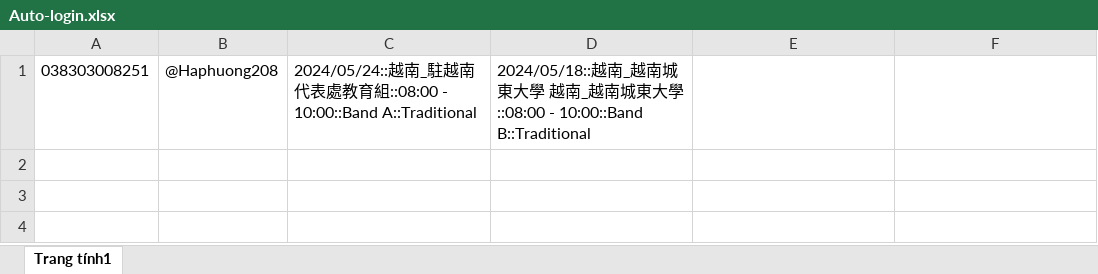
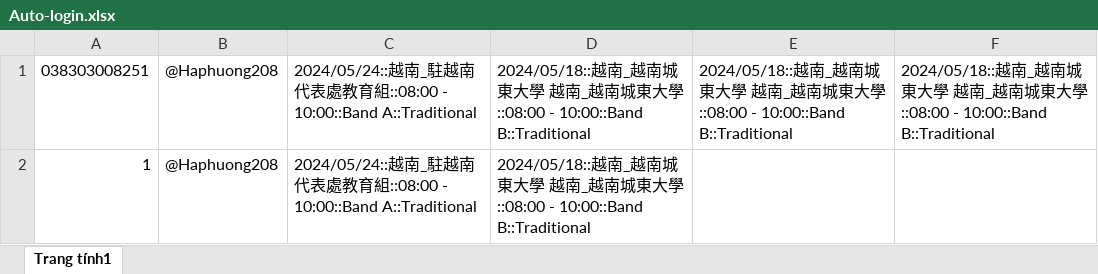
Before and after one commit to nstung219/auto-register, an Excel workbook: Auto-login.xlsx, sheet Trang tính1, drawn as a sheet; values as stored, in another font and other column widths than the file's, no borders; the diff names each change by its address in the sheet, - before the commit and + after, or states it on an @@ line.

```diff
--- a/Auto-login.xlsx (sheet Trang tính1)
+++ b/Auto-login.xlsx (sheet Trang tính1)
-E1: (empty)
+E1: 2024/05/18::越南_越南城東大學 越南_越南城東大學::08:00 - 10:00::Band B::Traditional
-F1: (empty)
+F1: 2024/05/18::越南_越南城東大學 越南_越南城東大學::08:00 - 10:00::Band B::Traditional
+row 2: 1 | @Haphuong208 | 2024/05/24::越南_駐越南代表處教育組::08:00 - 10:00::Band A::Traditional | 2024/05/18::越南_越南城東大學 越南_越南城東大學::08:00 - 10:00::Band B::Traditional
```
Also changed, not shown: 3 other files.
